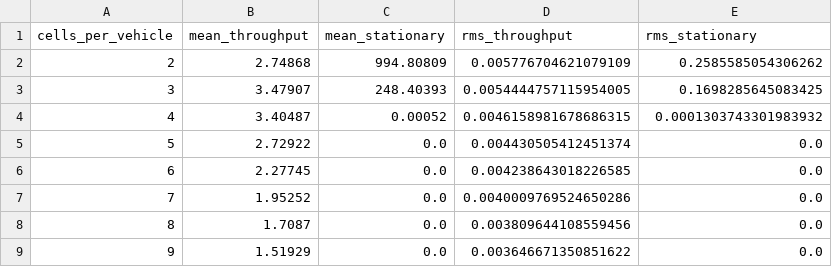
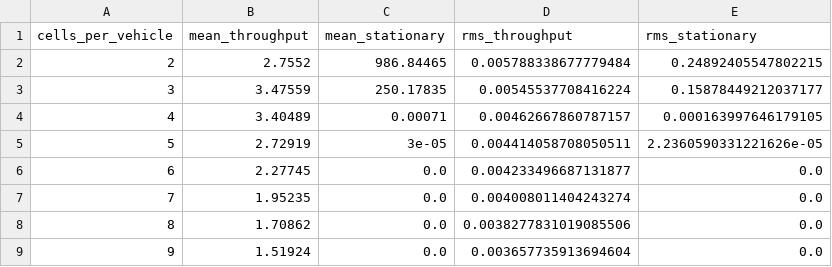
Before and after one commit to AJWestley/Nagel-Schreckenberg, a CSV file: Data/Regular_NaSch_vmax7.csv, drawn as a sheet.

Commit message:
More data

```diff
--- a/Data/Regular_NaSch_vmax7.csv
+++ b/Data/Regular_NaSch_vmax7.csv
@@ -1,9 +1,9 @@
 cells_per_vehicle,mean_throughput,mean_stationary,rms_throughput,rms_stationary
-2,2.74868,994.80809,0.005776704621079109,0.2585585054306262
-3,3.47907,248.40393,0.0054444757115954005,0.1698285645083425
-4,3.40487,0.00052,0.0046158981678686315,0.0001303743301983932
-5,2.72922,0.0,0.004430505412451374,0.0
-6,2.27745,0.0,0.004238643018226585,0.0
-7,1.95252,0.0,0.0040009769524650286,0.0
-8,1.7087,0.0,0.003809644108559456,0.0
-9,1.51929,0.0,0.003646671350851622,0.0
+2,2.7552,986.84465,0.005788338677779484,0.24892405547802215
+3,3.47559,250.17835,0.00545537708416224,0.15878449212037177
+4,3.40489,0.00071,0.00462667860787157,0.000163997646179105
+5,2.72919,3e-05,0.004414058708050511,2.2360590331221626e-05
+6,2.27745,0.0,0.004233496687131877,0.0
+7,1.95235,0.0,0.004008011404243274,0.0
+8,1.70862,0.0,0.0038277831019085506,0.0
+9,1.51924,0.0,0.003657735913694604,0.0
```
Also changed, not shown: Data/Regular_NaSch_vmax3.csv, Data/Regular_NaSch_vmax4.csv, 52 other files.
